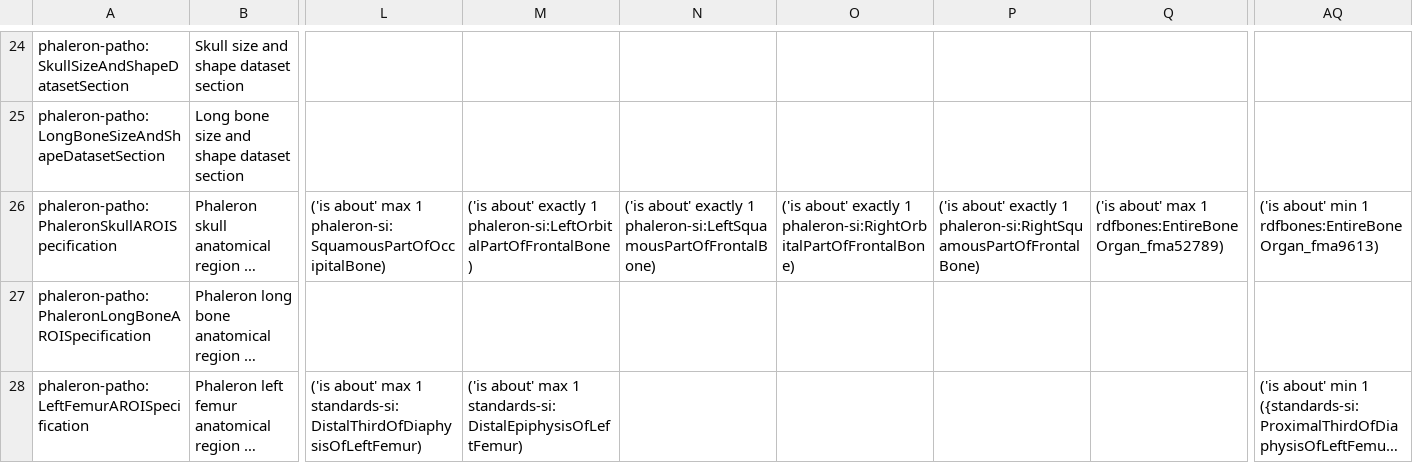
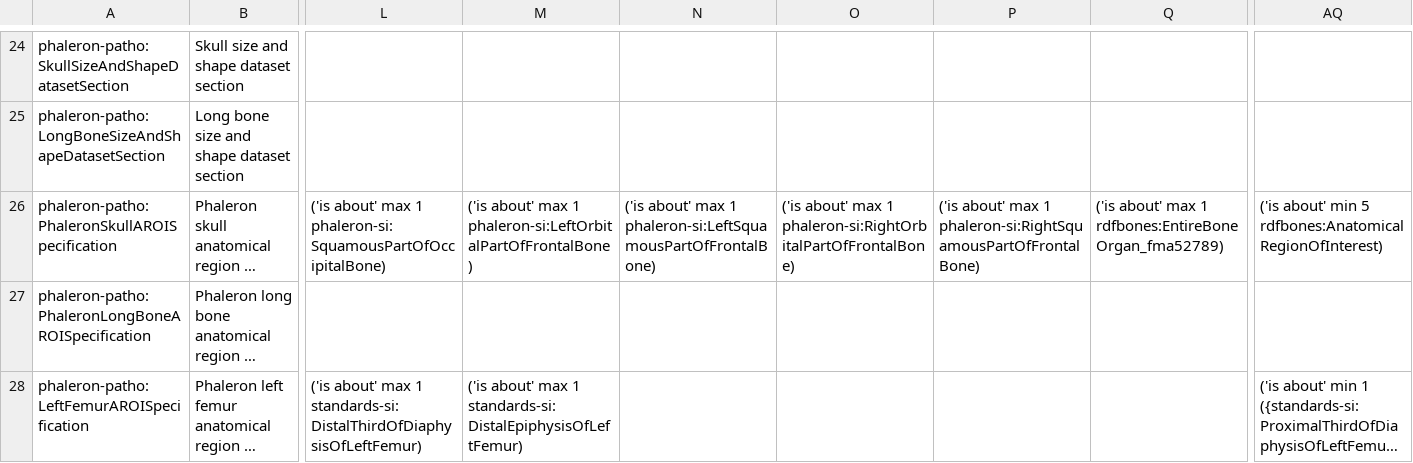
Before and after one commit to RDFBones/Phaleron-Pathologies, a TSV file: Template_PhaleronPatho-Datasets.tsv, drawn as a sheet; only a part is shown, gaps mark what is left out; long unchanged cells end in …; the diff names each change by its address in the sheet, - before the commit and + after, or states it on an @@ line.

Commit message:
Changed definition of Skull anatomical region of interest specification to require five ROIs to be scored other than 'missing'.

```diff
--- a/Template_PhaleronPatho-Datasets.tsv
+++ b/Template_PhaleronPatho-Datasets.tsv
-M26: ('is about' exactly 1 phaleron-si:LeftOrbitalPartOfFrontalBone)
+M26: ('is about' max 1 phaleron-si:LeftOrbitalPartOfFrontalBone)
-N26: ('is about' exactly 1 phaleron-si:LeftSquamousPartOfFrontalBone)
+N26: ('is about' max 1 phaleron-si:LeftSquamousPartOfFrontalBone)
-O26: ('is about' exactly 1 phaleron-si:RightOrbitalPartOfFrontalBone)
+O26: ('is about' max 1 phaleron-si:RightOrbitalPartOfFrontalBone)
-P26: ('is about' exactly 1 phaleron-si:RightSquamousPartOfFrontalBone)
+P26: ('is about' max 1 phaleron-si:RightSquamousPartOfFrontalBone)
-AQ26: …about' min 1 rdfbones:EntireBoneOrgan_fma9613)
+AQ26: …about' min 5 rdfbones:AnatomicalRegionOfInterest)
```
